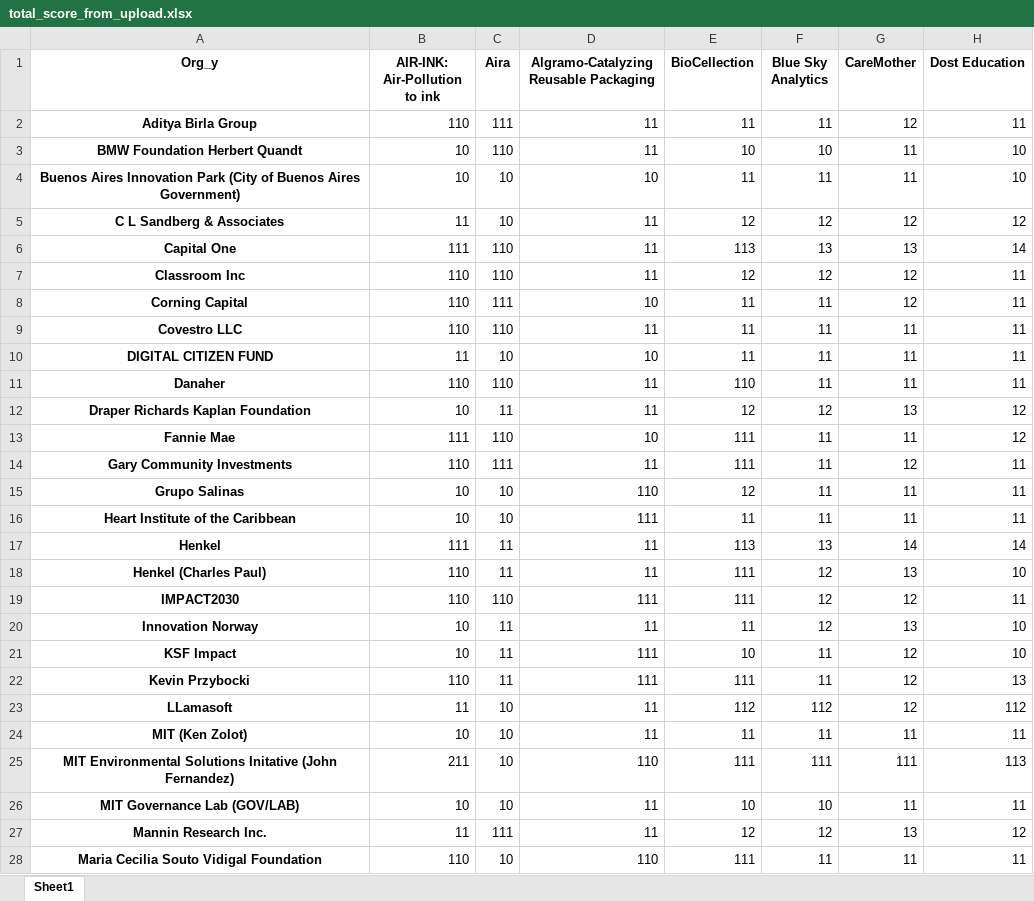
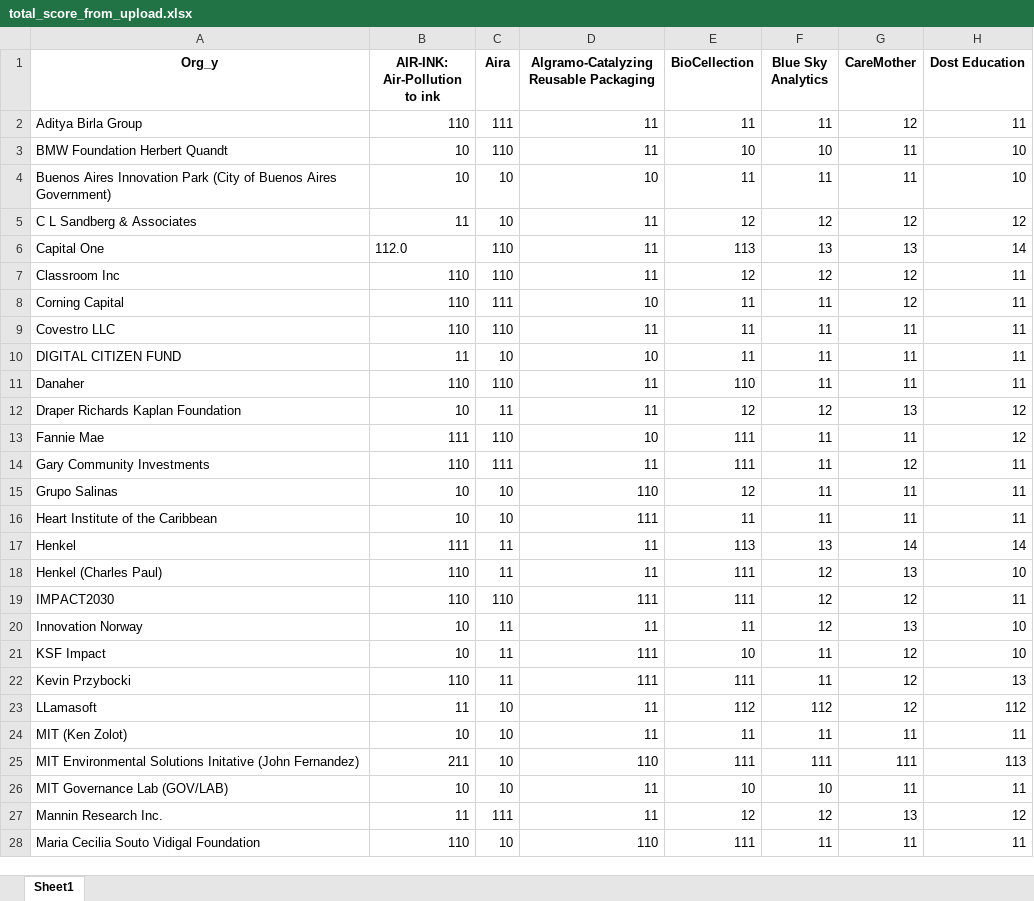
Before and after one commit to vsathwikm/Plotly_MIT_Solve_Heroku, an Excel workbook: outputs/total_score_from_upload.xlsx, sheet Sheet1, drawn as a sheet; only a part is shown; values as stored, in another font and other column widths than the file's, no borders; the diff covers the shown part only; the diff names each change by its address in the sheet, - before the commit and + after, or states it on an @@ line.

Commit message:
added fresh version of solver_partner_weights.xlsx and commented out generate weights code

```diff
--- a/outputs/total_score_from_upload.xlsx (sheet Sheet1)
+++ b/outputs/total_score_from_upload.xlsx (sheet Sheet1)
@@ A2:A28 bold: on → off, alignment: center → left @@
-B6 (AIR-INK: Air-Pollution to ink): 111
+B6 (AIR-INK: Air-Pollution to ink): 112.0
```
Also changed, not shown: cell formats elsewhere in this sheet, outputs/challenge_match.xlsx, outputs/geo_match.xlsx, 6 other files.
